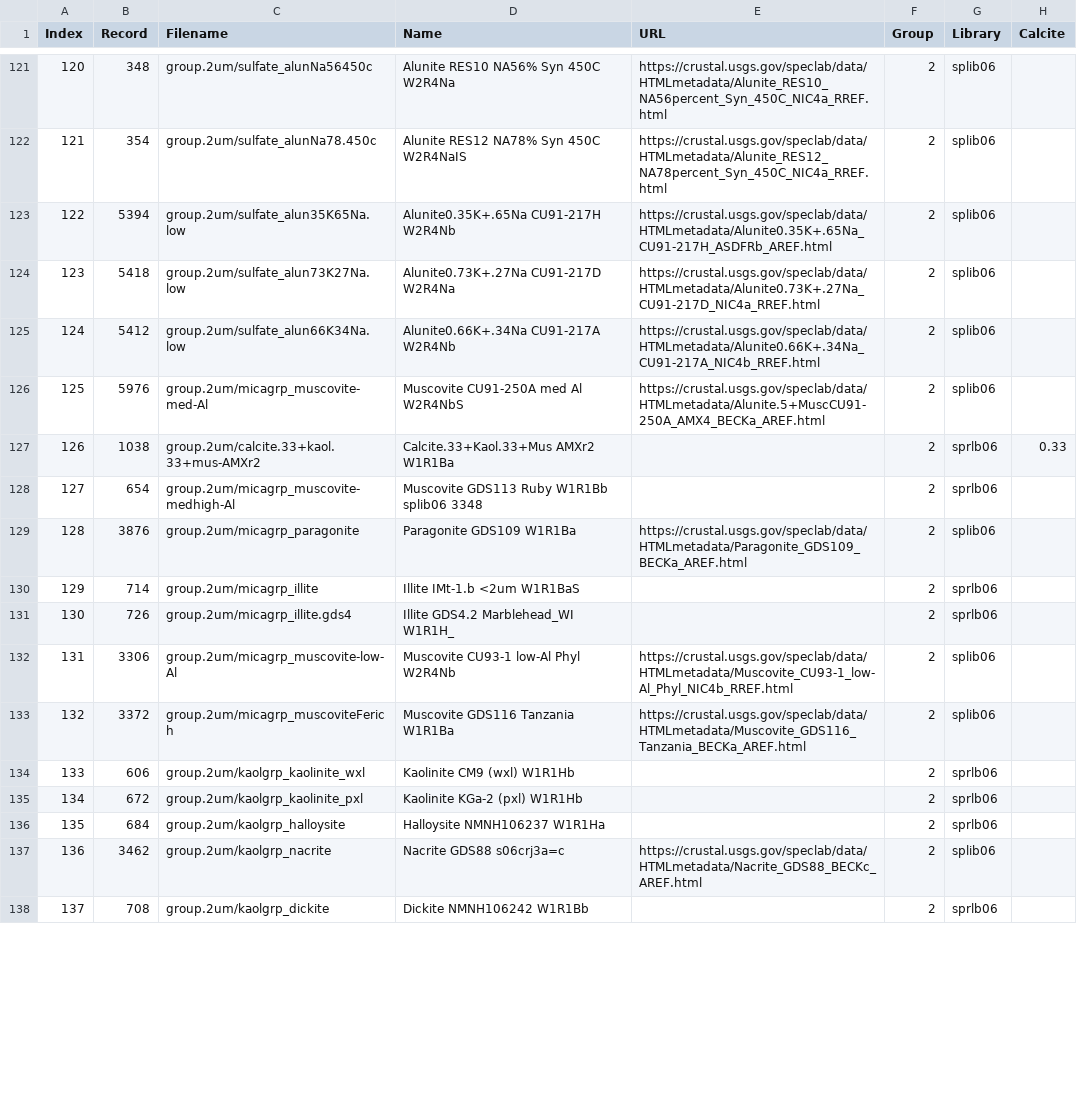
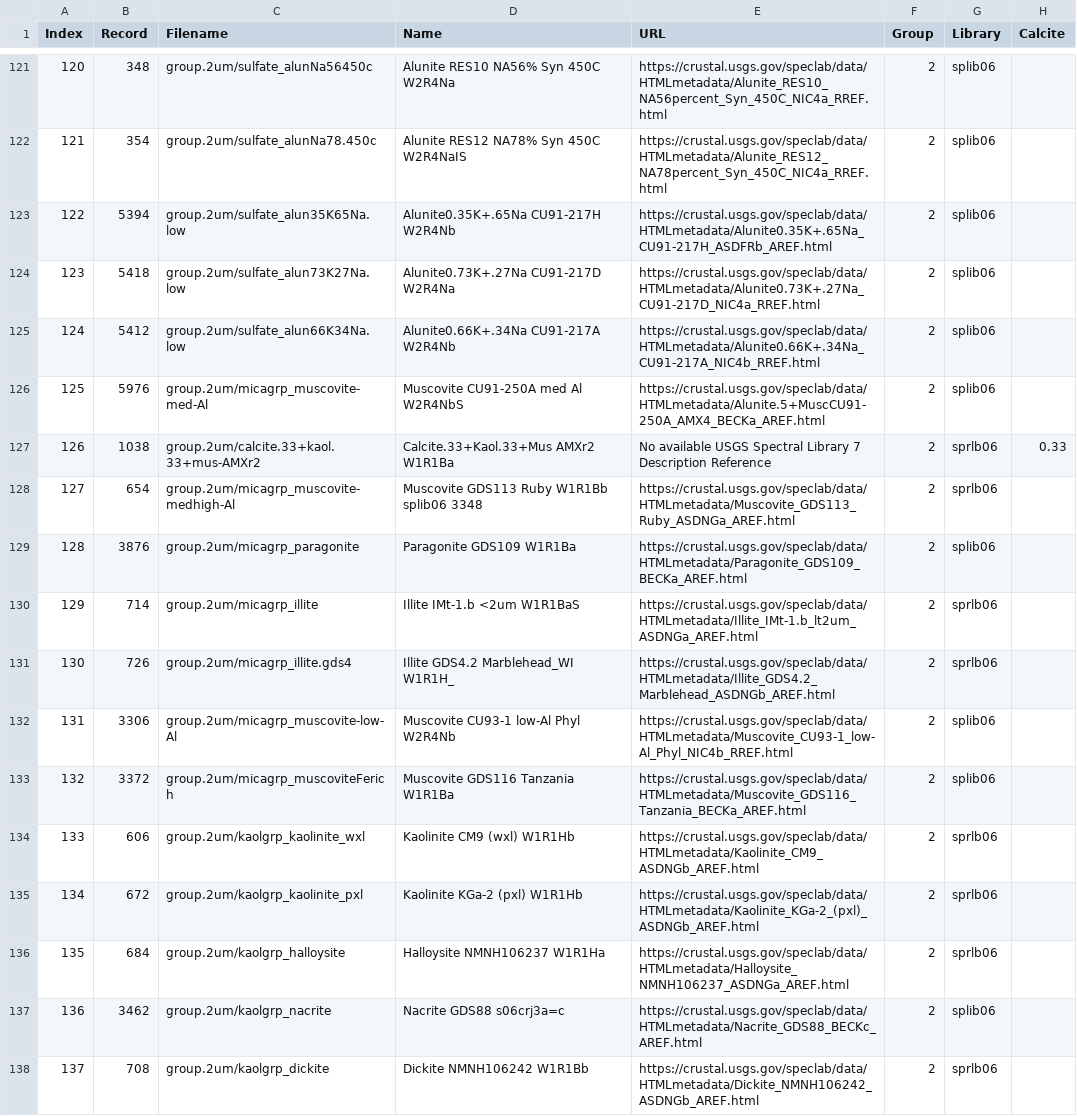
Before and after one commit to emit-sds/emit-sds-l2b, a CSV file: data/mineral_grouping_matrix_20230503.csv, drawn as a sheet; only a part is shown, gaps mark what is left out; the diff covers the shown part only; the diff names each change by its address in the sheet, - before the commit and + after, or states it on an @@ line.

Commit message:
updated mineral groupings matrix with best-reserach-library matches from Ray

```diff
--- a/data/mineral_grouping_matrix_20230503.csv
+++ b/data/mineral_grouping_matrix_20230503.csv
-E127 (URL): (empty)
+E127 (URL): No available USGS Spectral Library 7 Description Reference
-E128 (URL): (empty)
+E128 (URL): https://crustal.usgs.gov/speclab/data/HTMLmetadata/Muscovite_GDS113_Ruby_ASDNGa_AREF.html
-E130 (URL): (empty)
+E130 (URL): https://crustal.usgs.gov/speclab/data/HTMLmetadata/Illite_IMt-1.b_lt2um_ASDNGa_AREF.html
-E131 (URL): (empty)
+E131 (URL): https://crustal.usgs.gov/speclab/data/HTMLmetadata/Illite_GDS4.2_Marblehead_ASDNGb_AREF.html
-E134 (URL): (empty)
+E134 (URL): https://crustal.usgs.gov/speclab/data/HTMLmetadata/Kaolinite_CM9_ASDNGb_AREF.html
-E135 (URL): (empty)
+E135 (URL): https://crustal.usgs.gov/speclab/data/HTMLmetadata/Kaolinite_KGa-2_(pxl)_ASDNGb_AREF.html
-E136 (URL): (empty)
+E136 (URL): https://crustal.usgs.gov/speclab/data/HTMLmetadata/Halloysite_NMNH106237_ASDNGa_AREF.html
-E138 (URL): (empty)
+E138 (URL): https://crustal.usgs.gov/speclab/data/HTMLmetadata/Dickite_NMNH106242_ASDNGb_AREF.html
```
Also changed, not shown: 50 edited cells elsewhere in this file.
